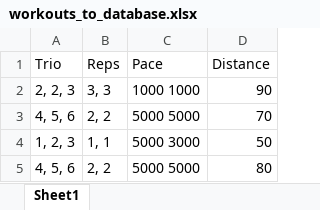
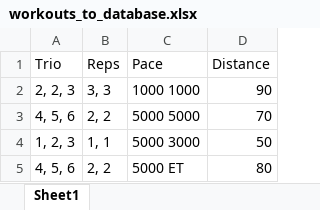
Before and after one commit to sebastianmanza/AI-Training-Plans, an Excel workbook: backend/data/raw/workouts_to_database.xlsx, sheet Sheet1, drawn as a sheet; values as stored, in another font and other column widths than the file's, no borders; the diff names each change by its address in the sheet, - before the commit and + after, or states it on an @@ line.

Commit message:
nuffin

```diff
--- a/backend/data/raw/workouts_to_database.xlsx (sheet Sheet1)
+++ b/backend/data/raw/workouts_to_database.xlsx (sheet Sheet1)
-C5 (Pace): 5000 5000
+C5 (Pace): 5000 ET
```
